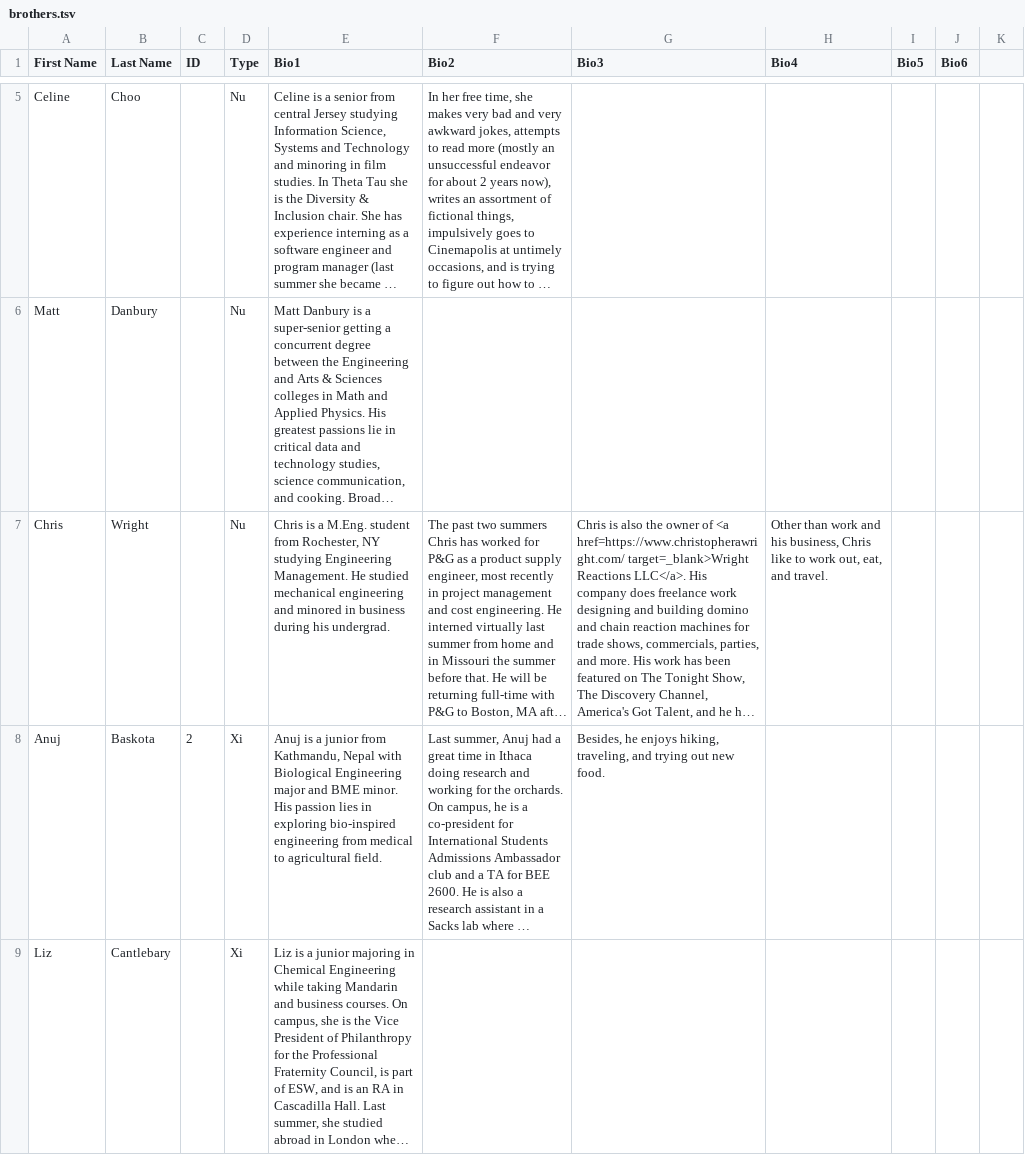
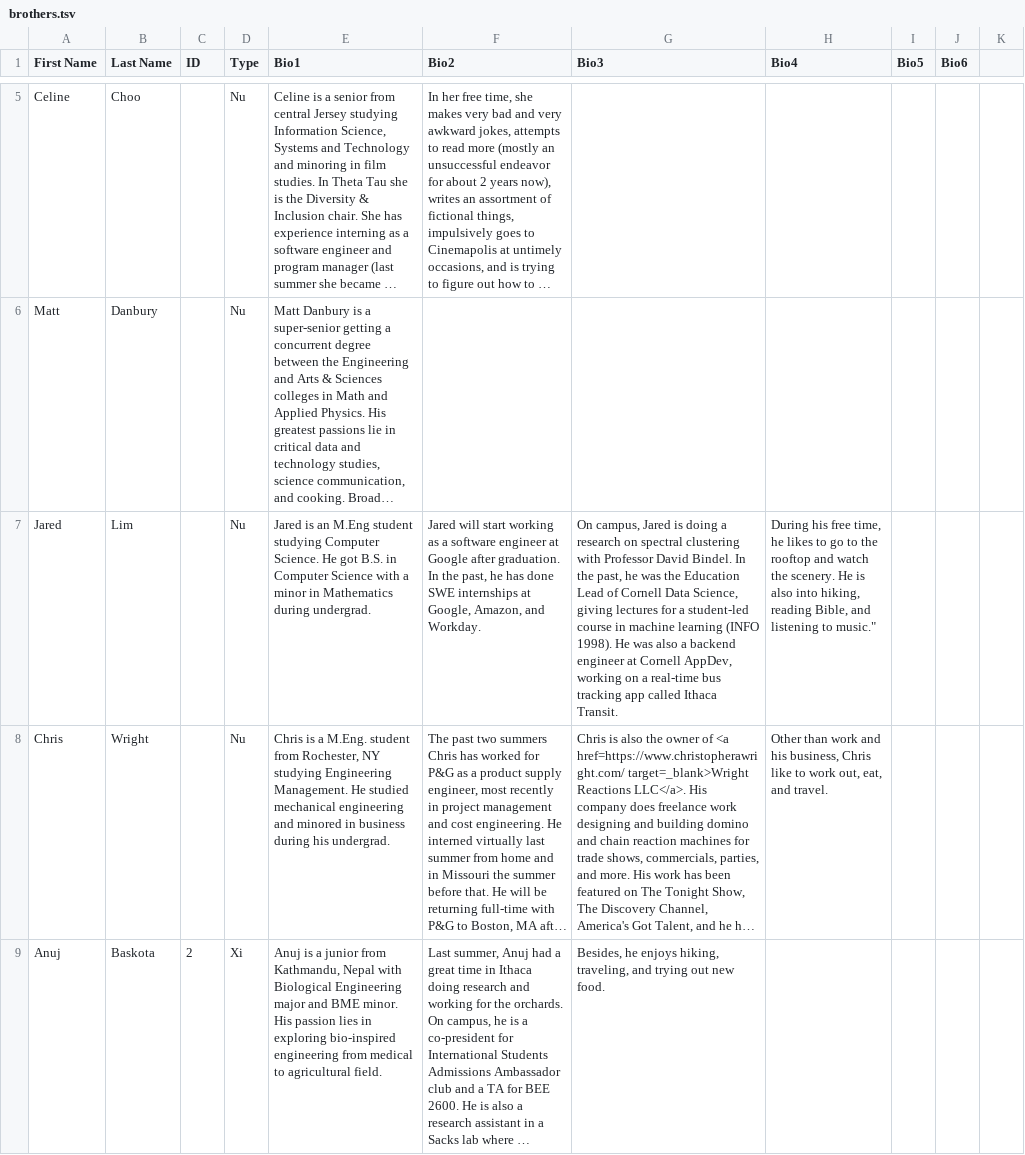
Before and after one commit to cornellWebmaster/ttFlask, a TSV file: data/brothers/brothers.tsv, drawn as a sheet; only a part is shown, gaps mark what is left out; the shorter side is filled out with more unchanged rows; long unchanged cells end in …; the diff covers the shown part only; the diff names each change by its address in the sheet, - before the commit and + after, or states it on an @@ line.

Commit message:
update brother info

```diff
--- a/data/brothers/brothers.tsv
+++ b/data/brothers/brothers.tsv
+row 7: Jared | Lim |  | Nu | Jared is an M.Eng student studying Computer Science. He got B.S. in Computer Science with a minor in Mathematics during undergrad. | Jared will start working as a software engineer at Google after graduation. In the past, he has done SWE internships at Google, Amazon, and Workday. | On campus, Jared is doing a research on spectral clustering with Professor David Bindel. In the past, he was the Education Lead of Cornell Data Science, giving lectures for a student-led course in machine learning (INFO 1998). He was also a backend engineer at Cornell AppDev, working on a real-time bus tracking app called Ithaca Transit. | During his free time, he likes to go to the rooftop and watch the scenery. He is also into hiking, reading Bible, and listening to music."
```
Also changed, not shown: 1 added row and 6 edited cells elsewhere in this file.
